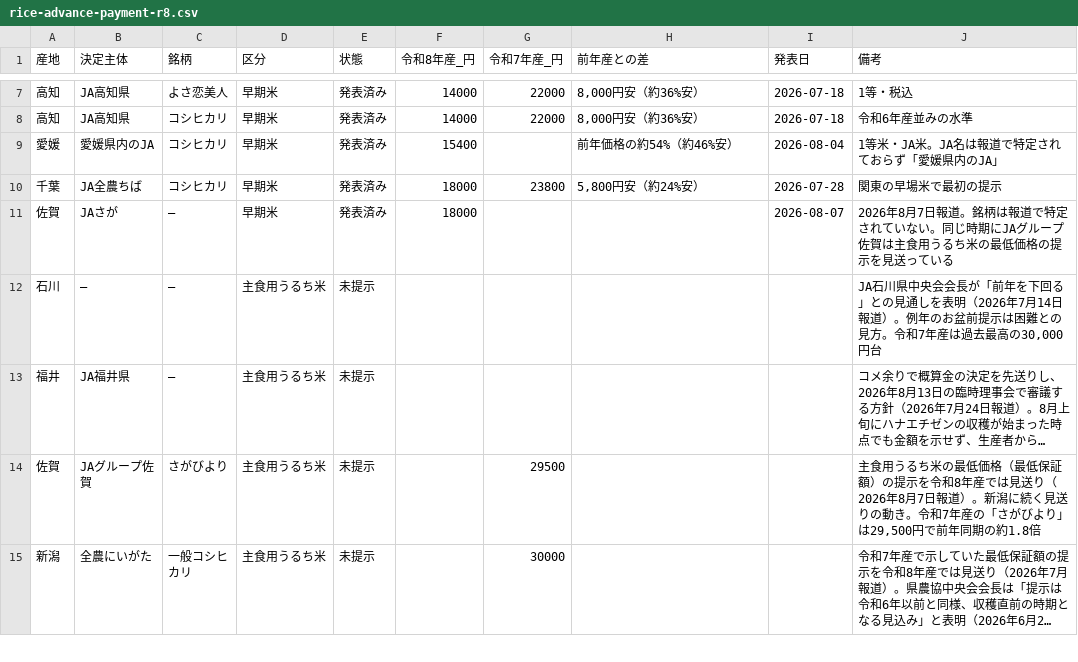
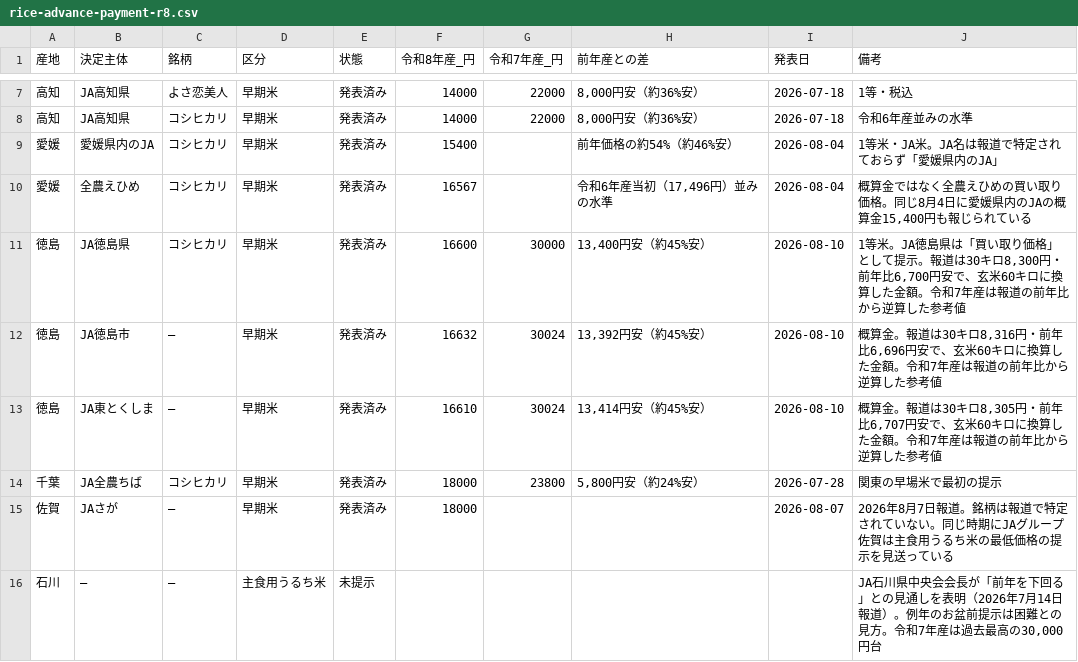
Before and after one commit to agrija2026-create/website, a CSV file: public/data/rice-advance-payment-r8.csv, drawn as a sheet; only a part is shown, gaps mark what is left out; the shorter side is filled out with more unchanged rows; long unchanged cells end in …; the diff names each change by its address in the sheet, - before the commit and + after, or states it on an @@ line.

```diff
--- a/public/data/rice-advance-payment-r8.csv
+++ b/public/data/rice-advance-payment-r8.csv
+row 10: 愛媛 | 全農えひめ | コシヒカリ | 早期米 | 発表済み | 16567 |  | 令和6年産当初（17,496円）並みの水準 | 2026-08-04 | 概算金ではなく全農えひめの買い取り価格。同じ8月4日に愛媛県内のJAの概算金15,400円も報じられている
+row 11: 徳島 | JA徳島県 | コシヒカリ | 早期米 | 発表済み | 16600 | 30000 | 13,400円安（約45%安） | 2026-08-10 | 1等米。JA徳島県は「買い取り価格」として提示。報道は30キロ8,300円・前年比6,700円安で、玄米60キロに換算した金額。令和7年産は報道の前年比から逆算した参考値
+row 12: 徳島 | JA徳島市 | — | 早期米 | 発表済み | 16632 | 30024 | 13,392円安（約45%安） | 2026-08-10 | 概算金。報道は30キロ8,316円・前年比6,696円安で、玄米60キロに換算した金額。令和7年産は報道の前年比から逆算した参考値
+row 13: 徳島 | JA東とくしま | — | 早期米 | 発表済み | 16610 | 30024 | 13,414円安（約45%安） | 2026-08-10 | 概算金。報道は30キロ8,305円・前年比6,707円安で、玄米60キロに換算した金額。令和7年産は報道の前年比から逆算した参考値
```
Also changed, not shown: content/data/rice-advance-payment-r8.tsv, public/articles-index.csv, 6 other files.
